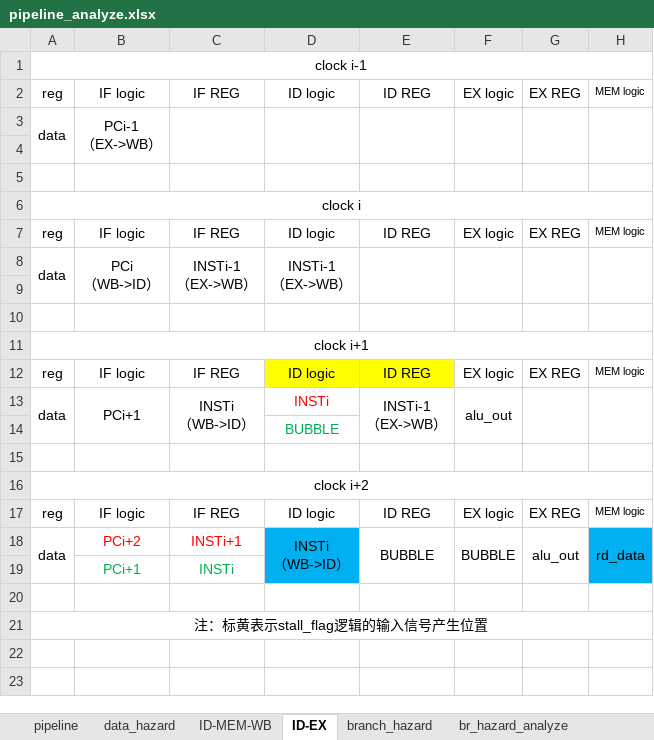
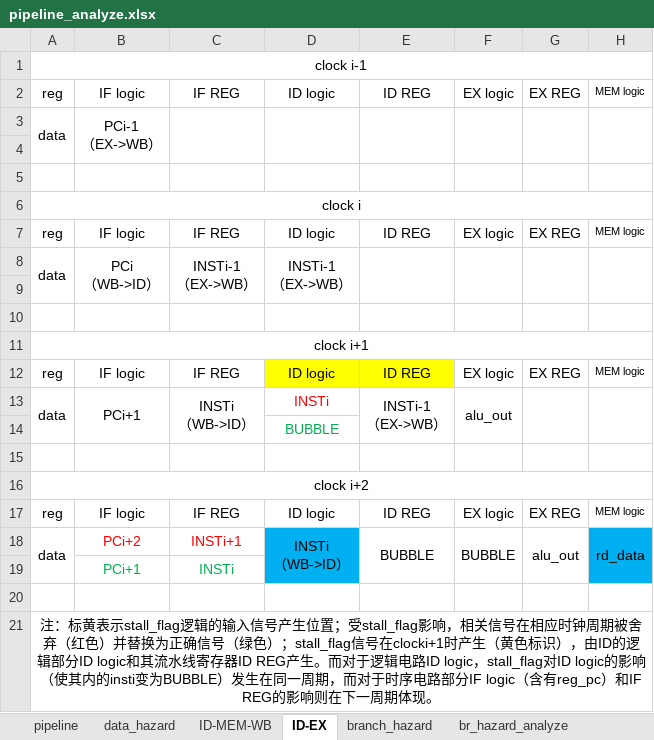
Before and after one commit to xidianswq/Chisel-Chip, an Excel workbook: doc/pipeline_analyze.xlsx, sheet ID-EX, drawn as a sheet; values as stored, in another font and other column widths than the file's, no borders; the diff names each change by its address in the sheet, - before the commit and + after, or states it on an @@ line.

Commit message:
1. add branch prediction in class pipeline_advance -1.1 add BP.scala with 2-level branch predictor and BTB -1.2 add pred_miss_flag logic in Stall.scala -1.3 add pc/inst update logic in PC/PC_BUBBLE_REG/ID.scala with pred_miss_flag 2. complete riscv-tests for pipeline_advance -2.1 add prediction hit rate calculation in RiscvTests_temp.scala 3. complete related doc

```diff
--- a/doc/pipeline_analyze.xlsx (sheet ID-EX)
+++ b/doc/pipeline_analyze.xlsx (sheet ID-EX)
-A21: …产生位置
+A21: …产生位置；受stall_flag影响，相关信号在相应时钟周期被舍弃（红色）并替换为正确信号（绿色）；stall_flag信号在clocki+1时产生（黄色标识），由ID的逻辑部分ID logic和其流水线寄存器ID REG产生。而对于逻辑电路ID logic，stall_flag对ID logic的影响（使其内的insti变为BUBBLE）发生在同一周期，而对于时序电路部分IF logic（含有reg_pc）和IF REG的影响则在下一周期体现。
```
Also changed, not shown: sheet br_hazard_analyze, other sheet tabs, 59 other files.
